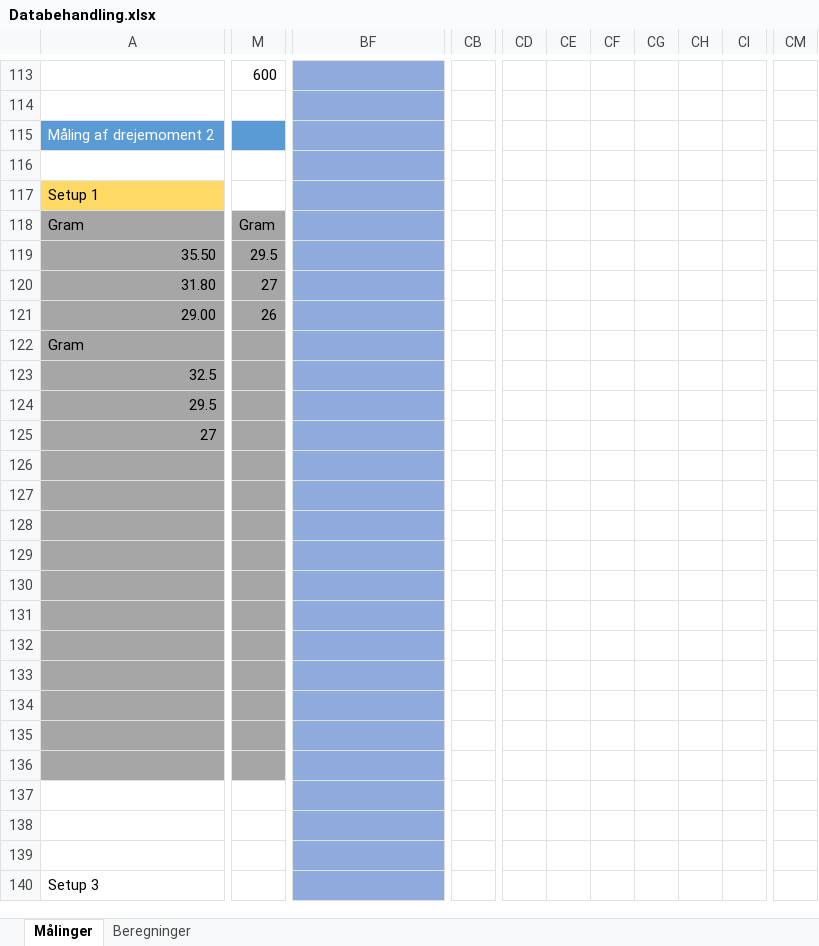
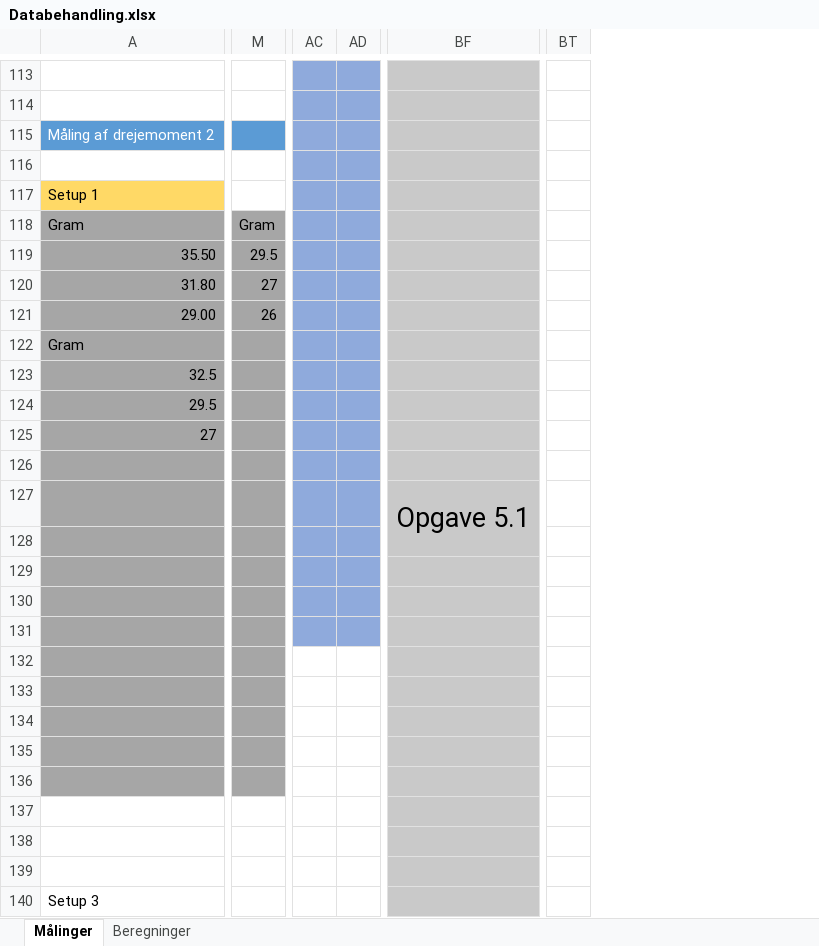
Before and after one commit to Dybdal/DTU-projekter, an Excel workbook: Mekanisk produktanalyse/Projekt 3/Databehandling.xlsx, sheet Målinger, drawn as a sheet; only a part is shown, gaps mark what is left out; values as stored, in another font and other column widths than the file's, no borders; charts and pictures not drawn; removed rows and columns are numbered as before the commit, all else as after; the diff covers the shown part only; the diff names each change by its address in the sheet, - before the commit and + after, or states it on an @@ line.

```diff
--- a/Mekanisk produktanalyse/Projekt 3/Databehandling.xlsx (sheet Målinger)
+++ b/Mekanisk produktanalyse/Projekt 3/Databehandling.xlsx (sheet Målinger)
+column AC, empty
+column AD, empty
+column BT, empty
-column CB, empty
-column CD, empty
-column CE, empty
-column CF, empty
-column CG, empty
-column CH, empty
-column CI, empty
-column CM, empty
-M113: 600
+M113: (empty)
-BF113:BF140 fill: #8FAADC
+BF113:BF140 fill: #C9C9C9
-BF127: (empty)
+BF127: Opgave 5.1
+BF127:BG128 merged
```
Also changed, not shown: 8 added rows, 10 removed columns, 36 edited cells, cell formats and merged cells elsewhere in this sheet, formulas that keep their value, charts or pictures.
